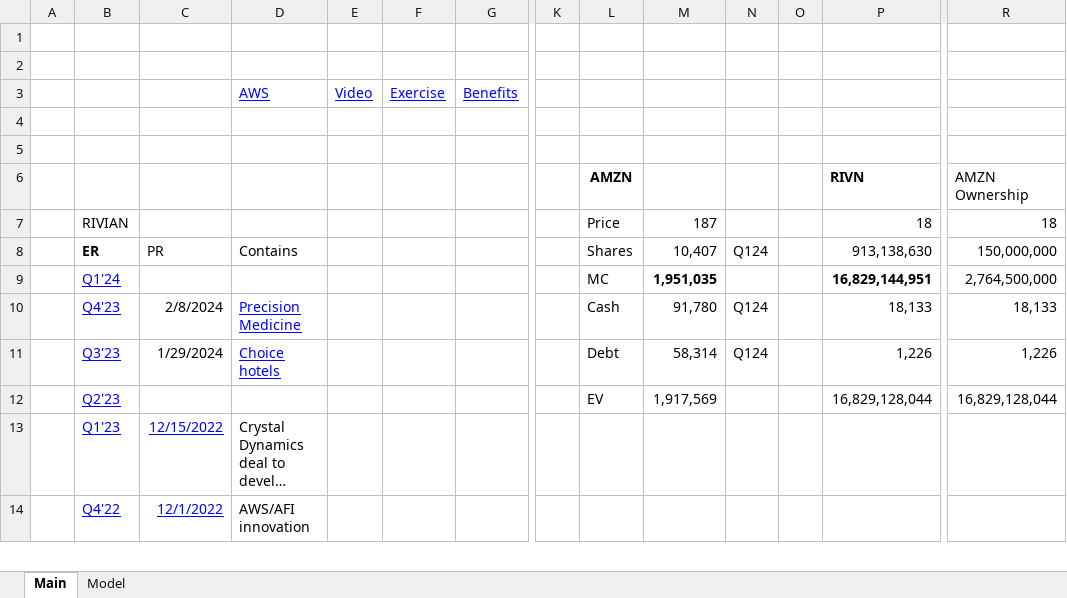
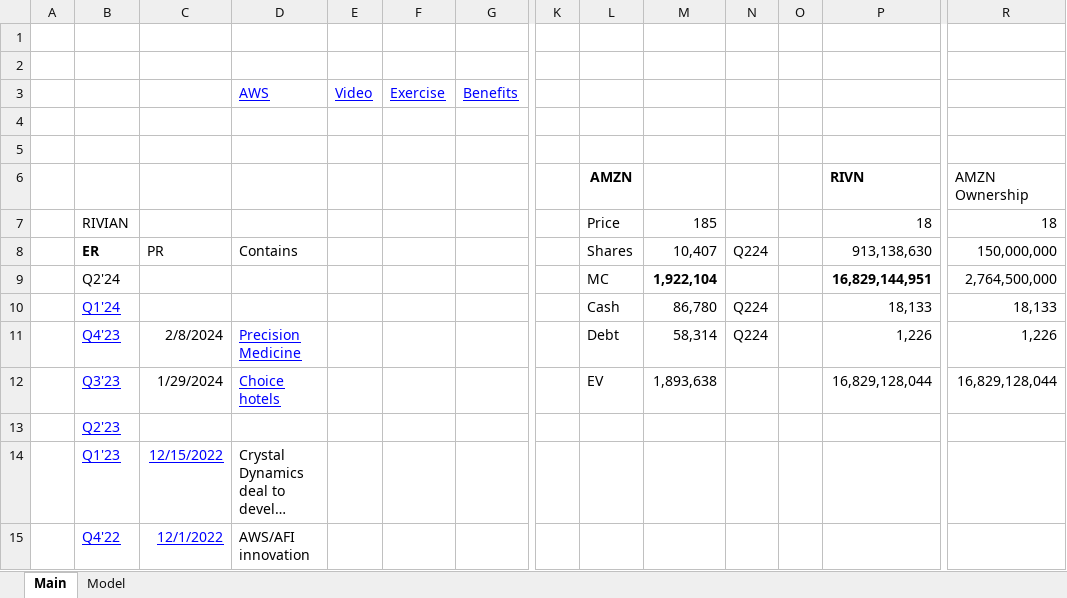
Before and after one commit to jameelbrannon/EquityResearch, an Excel workbook: AMZN.xlsx, sheet Main, drawn as a sheet; only a part is shown, gaps mark what is left out; long unchanged cells end in …; values as stored, in another font and other column widths than the file's, no borders; removed rows and columns are numbered as before the commit, all else as after; rows hold the shown columns only; the diff names each change by its address in the sheet, - before the commit and + after, or states it on an @@ line.

```diff
--- a/AMZN.xlsx (sheet Main)
+++ b/AMZN.xlsx (sheet Main)
-M7: 187
+M7: 185
-N8: Q124
+N8: Q224
-B9: Q1'24
+B9: Q2'24
@@ B9 underline: on → off, text colour: #0000FF → black @@
-M9: 1,951,035
+M9: 1,922,104
-row 10:  | Q4'23 | 2/8/2024 | Precision Medicine |  |  |  |  | Cash | 91,780 | Q124 |  | 18,133 | 18,133
+row 10:  | Q1'24 |  |  |  |  |  |  | Cash | 86,780 | Q224 |  | 18,133 | 18,133
-B11: Q3'23
+B11: Q4'23
-C11: 1/29/2024
+C11: 2/8/2024
-D11: Choice hotels
+D11: Precision Medicine
-N11: Q124
+N11: Q224
-row 12:  | Q2'23 |  |  |  |  |  |  | EV | 1,917,569 |  |  | 16,829,128,044 | 16,829,128,044
+row 12:  | Q3'23 | 1/29/2024 | Choice hotels |  |  |  |  | EV | 1,893,638 |  |  | 16,829,128,044 | 16,829,128,044
+row 13:  | Q2'23
```
Also changed, not shown: sheet Model, formulas that keep their value, charts or pictures.
